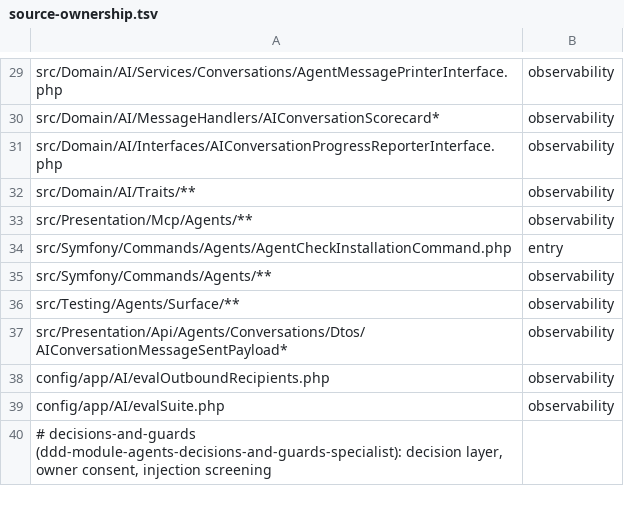
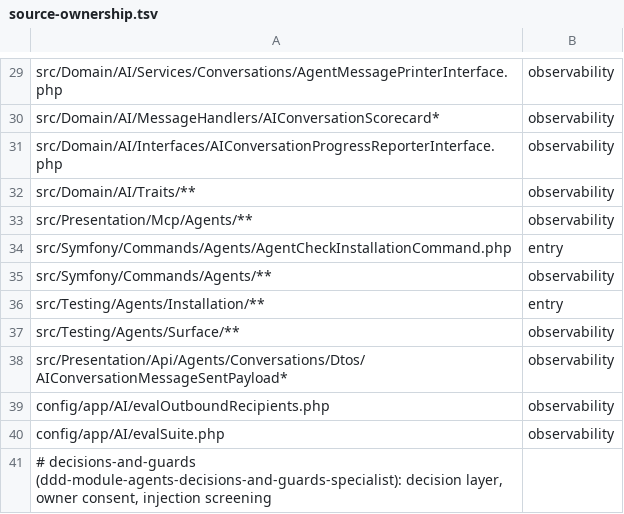
Before and after one commit to adriankott/ddd-agents, a TSV file: .claude/skills/ddd-module-agents-specialist/references/source-ownership.tsv, drawn as a sheet; only a part is shown, gaps mark what is left out; the diff names each change by its address in the sheet, - before the commit and + after, or states it on an @@ line.

```diff
--- a/.claude/skills/ddd-module-agents-specialist/references/source-ownership.tsv
+++ b/.claude/skills/ddd-module-agents-specialist/references/source-ownership.tsv
+row 36: src/Testing/Agents/Installation/** | entry
```
Also changed, not shown: 24 other files.
